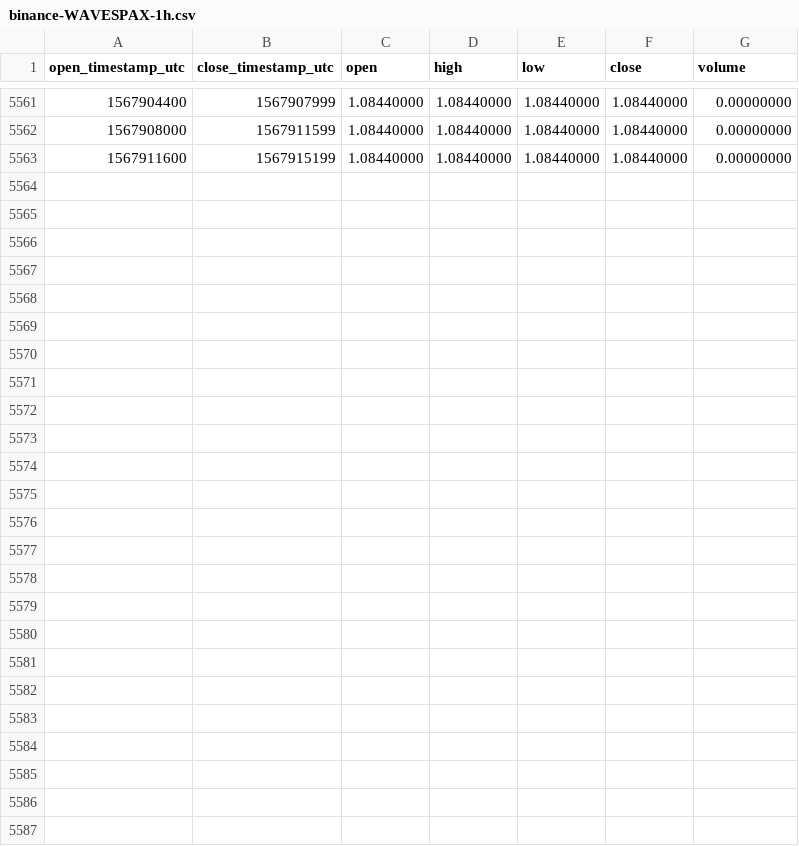
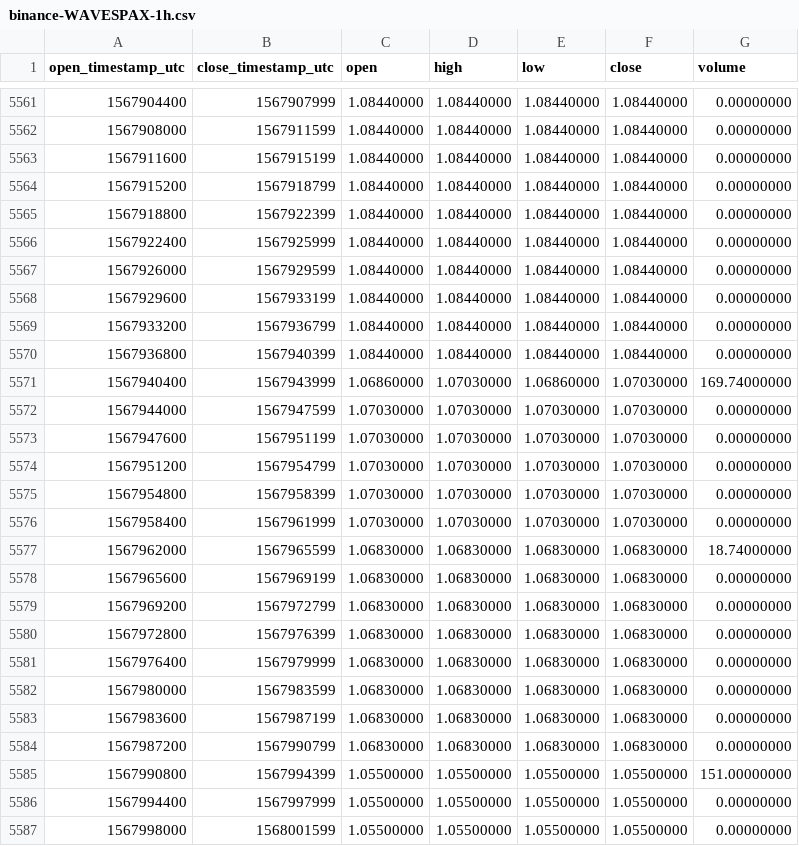
Before and after one commit to cryptobigbro/binance-WAVESPAX, a CSV file: binance-WAVESPAX-1h.csv, drawn as a sheet; only a part is shown, gaps mark what is left out; the diff names each change by its address in the sheet, - before the commit and + after, or states it on an @@ line.

Commit message:
Update OHLCV data.

```diff
--- a/binance-WAVESPAX-1h.csv
+++ b/binance-WAVESPAX-1h.csv
+row 5564: 1567915200 | 1567918799 | 1.08440000 | 1.08440000 | 1.08440000 | 1.08440000 | 0.00000000
+row 5565: 1567918800 | 1567922399 | 1.08440000 | 1.08440000 | 1.08440000 | 1.08440000 | 0.00000000
+row 5566: 1567922400 | 1567925999 | 1.08440000 | 1.08440000 | 1.08440000 | 1.08440000 | 0.00000000
+row 5567: 1567926000 | 1567929599 | 1.08440000 | 1.08440000 | 1.08440000 | 1.08440000 | 0.00000000
+row 5568: 1567929600 | 1567933199 | 1.08440000 | 1.08440000 | 1.08440000 | 1.08440000 | 0.00000000
+row 5569: 1567933200 | 1567936799 | 1.08440000 | 1.08440000 | 1.08440000 | 1.08440000 | 0.00000000
+row 5570: 1567936800 | 1567940399 | 1.08440000 | 1.08440000 | 1.08440000 | 1.08440000 | 0.00000000
+row 5571: 1567940400 | 1567943999 | 1.06860000 | 1.07030000 | 1.06860000 | 1.07030000 | 169.74000000
+row 5572: 1567944000 | 1567947599 | 1.07030000 | 1.07030000 | 1.07030000 | 1.07030000 | 0.00000000
+row 5573: 1567947600 | 1567951199 | 1.07030000 | 1.07030000 | 1.07030000 | 1.07030000 | 0.00000000
+row 5574: 1567951200 | 1567954799 | 1.07030000 | 1.07030000 | 1.07030000 | 1.07030000 | 0.00000000
+row 5575: 1567954800 | 1567958399 | 1.07030000 | 1.07030000 | 1.07030000 | 1.07030000 | 0.00000000
+row 5576: 1567958400 | 1567961999 | 1.07030000 | 1.07030000 | 1.07030000 | 1.07030000 | 0.00000000
+row 5577: 1567962000 | 1567965599 | 1.06830000 | 1.06830000 | 1.06830000 | 1.06830000 | 18.74000000
+row 5578: 1567965600 | 1567969199 | 1.06830000 | 1.06830000 | 1.06830000 | 1.06830000 | 0.00000000
+row 5579: 1567969200 | 1567972799 | 1.06830000 | 1.06830000 | 1.06830000 | 1.06830000 | 0.00000000
+row 5580: 1567972800 | 1567976399 | 1.06830000 | 1.06830000 | 1.06830000 | 1.06830000 | 0.00000000
+row 5581: 1567976400 | 1567979999 | 1.06830000 | 1.06830000 | 1.06830000 | 1.06830000 | 0.00000000
+row 5582: 1567980000 | 1567983599 | 1.06830000 | 1.06830000 | 1.06830000 | 1.06830000 | 0.00000000
+row 5583: 1567983600 | 1567987199 | 1.06830000 | 1.06830000 | 1.06830000 | 1.06830000 | 0.00000000
+row 5584: 1567987200 | 1567990799 | 1.06830000 | 1.06830000 | 1.06830000 | 1.06830000 | 0.00000000
+row 5585: 1567990800 | 1567994399 | 1.05500000 | 1.05500000 | 1.05500000 | 1.05500000 | 151.00000000
+row 5586: 1567994400 | 1567997999 | 1.05500000 | 1.05500000 | 1.05500000 | 1.05500000 | 0.00000000
+row 5587: 1567998000 | 1568001599 | 1.05500000 | 1.05500000 | 1.05500000 | 1.05500000 | 0.00000000
```
Also changed, not shown: binance-WAVESPAX-1d.csv.
